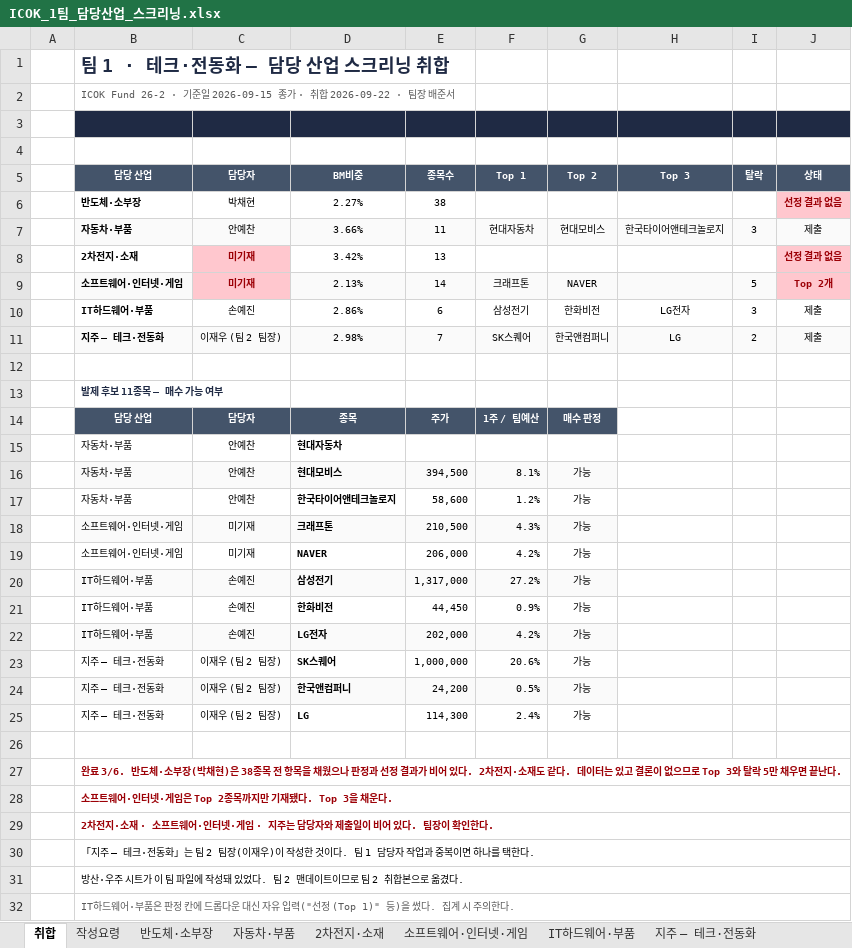
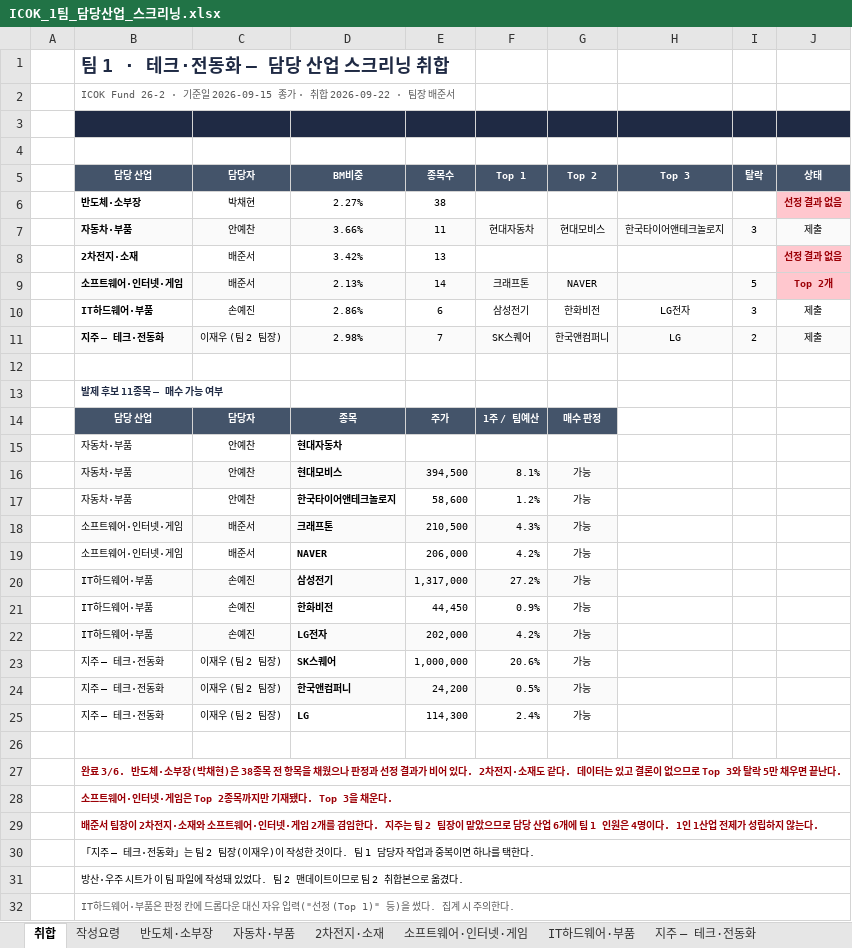
Before and after one commit to ICOKFund/Margin04, an Excel workbook: docs/26-2/data/ICOK_1팀_담당산업_스크리닝.xlsx, sheet 취합, drawn as a sheet; values as stored, in another font and other column widths than the file's, no borders; the diff names each change by its address in the sheet, - before the commit and + after, or states it on an @@ line.

```diff
--- a/docs/26-2/data/ICOK_1팀_담당산업_스크리닝.xlsx (sheet 취합)
+++ b/docs/26-2/data/ICOK_1팀_담당산업_스크리닝.xlsx (sheet 취합)
-C8:C9 (담당자): 미기재
+C8:C9 (담당자): 배준서
@@ C8:C9 bold: on → off, text colour: #9C0006 → black @@
-C8 fill: #FFC7CE
+C8 fill: none
-C9 fill: #FFC7CE
+C9 fill: #FAFAFA
-C18:C19 (담당자): 미기재
+C18:C19 (담당자): 배준서
-B29 (담당 산업): 2차전지·소재 · 소프트웨어·인터넷·게임 · 지주는 담당자와 제출일이 비어 있다. 팀장이 확인한다.
+B29 (담당 산업): 배준서 팀장이 2차전지·소재와 소프트웨어·인터넷·게임 2개를 겸임한다. 지주는 팀 2 팀장이 맡았으므로 담당 산업 6개에 팀 1 인원은 4명이다. 1인 1산업 전제가 성립하지 않는다.
```
Also changed, not shown: sheet 2차전지·소재, sheet 소프트웨어·인터넷·게임, docs/26-2/data/ICOK_2팀_담당산업_스크리닝.xlsx, 1 other file.
